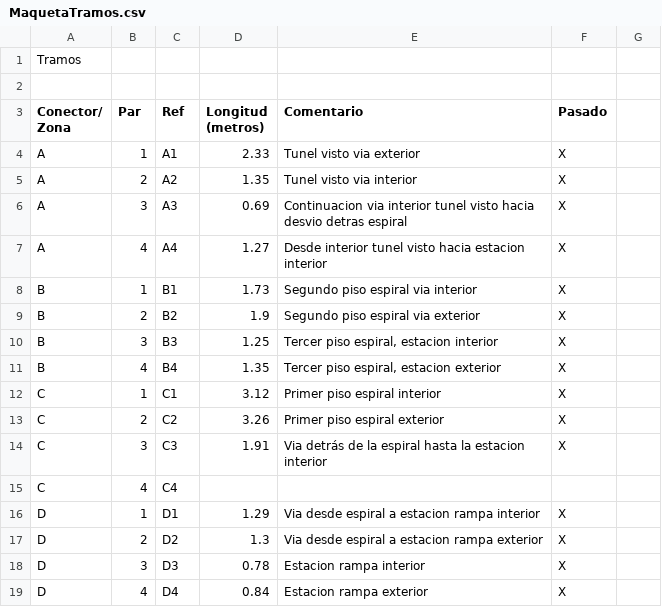
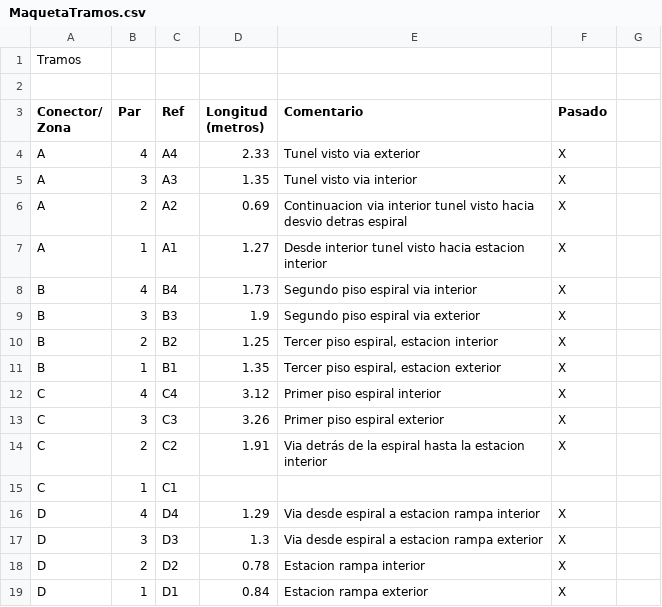
Before and after one commit to antonio-fiol/tren, a CSV file: MaquetaTramos.csv, drawn as a sheet; only a part is shown; the diff covers the shown part only.

Commit message:
Inversión conectores de vias

```diff
--- a/MaquetaTramos.csv
+++ b/MaquetaTramos.csv
@@ -5,17 +5,17 @@ Zona",Par,Ref,"Longitud
 (metros)",Comentario,Pasado,
-A,1,A1,2.33,Tunel visto via exterior,X,
-A,2,A2,1.35,Tunel visto via interior,X,
-A,3,A3,0.69,Continuacion via interior tunel visto hacia desvio detras espiral,X,
-A,4,A4,1.27,Desde interior tunel visto hacia estacion interior,X,
-B,1,B1,1.73,Segundo piso espiral via interior,X,
-B,2,B2,1.9,Segundo piso espiral via exterior,X,
-B,3,B3,1.25,"Tercer piso espiral, estacion interior",X,
-B,4,B4,1.35,"Tercer piso espiral, estacion exterior",X,
-C,1,C1,3.12,Primer piso espiral interior,X,
-C,2,C2,3.26,Primer piso espiral exterior,X,
-C,3,C3,1.91,Via detrás de la espiral hasta la estacion interior,X,
-C,4,C4,,,,
-D,1,D1,1.29,Via desde espiral a estacion rampa interior,X,
-D,2,D2,1.3,Via desde espiral a estacion rampa exterior,X,
-D,3,D3,0.78,Estacion rampa interior,X,
-D,4,D4,0.84,Estacion rampa exterior,X,
+A,4,A4,2.33,Tunel visto via exterior,X,
+A,3,A3,1.35,Tunel visto via interior,X,
+A,2,A2,0.69,Continuacion via interior tunel visto hacia desvio detras espiral,X,
+A,1,A1,1.27,Desde interior tunel visto hacia estacion interior,X,
+B,4,B4,1.73,Segundo piso espiral via interior,X,
+B,3,B3,1.9,Segundo piso espiral via exterior,X,
+B,2,B2,1.25,"Tercer piso espiral, estacion interior",X,
+B,1,B1,1.35,"Tercer piso espiral, estacion exterior",X,
+C,4,C4,3.12,Primer piso espiral interior,X,
+C,3,C3,3.26,Primer piso espiral exterior,X,
+C,2,C2,1.91,Via detrás de la espiral hasta la estacion interior,X,
+C,1,C1,,,,
+D,4,D4,1.29,Via desde espiral a estacion rampa interior,X,
+D,3,D3,1.3,Via desde espiral a estacion rampa exterior,X,
+D,2,D2,0.78,Estacion rampa interior,X,
+D,1,D1,0.84,Estacion rampa exterior,X,
```
Also changed, not shown: 6 added rows, 6 removed rows, 21 moved rows and 30 edited cells elsewhere in this file, MaquetaAndenes.csv, MaquetaDesvios.csv, 2 other files.
